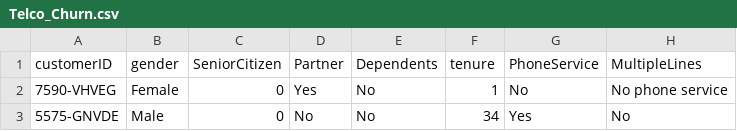
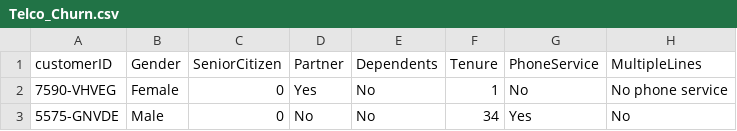
Before and after one commit to ashish-cell/BADM-211-FA21, a CSV file: Data/Telco_Churn.csv, drawn as a sheet; only a part is shown; the diff names each change by its address in the sheet, - before the commit and + after, or states it on an @@ line.

Commit message:
Update Telco_Churn.csv

```diff
--- a/Data/Telco_Churn.csv
+++ b/Data/Telco_Churn.csv
-B1: gender
+B1: Gender
-F1: tenure
+F1: Tenure
```
